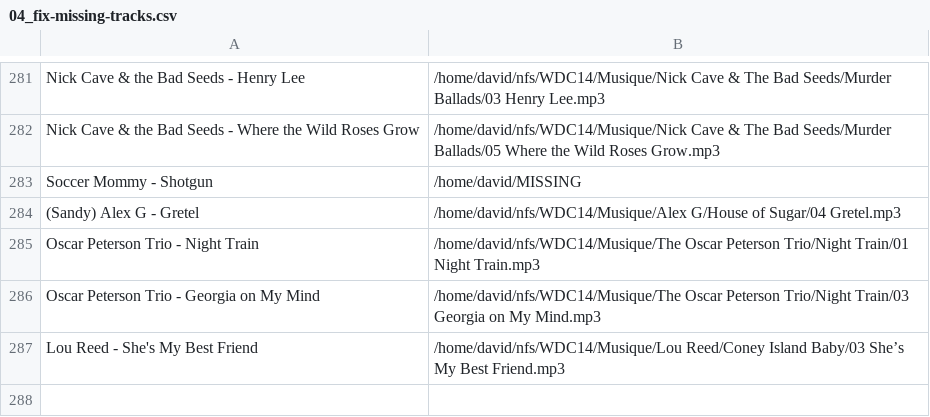
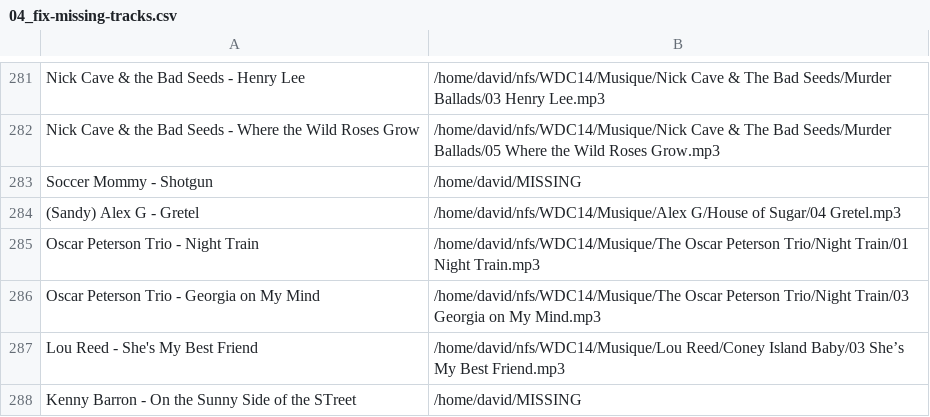
Before and after one commit to dbeley/playlist-versioning, a CSV file: files/04_fix-missing-tracks.csv, drawn as a sheet; only a part is shown, gaps mark what is left out.

```diff
--- a/files/04_fix-missing-tracks.csv
+++ b/files/04_fix-missing-tracks.csv
@@ -287 +287,2 @@ Oscar Peterson Trio - Georgia on My Mind;/home/david/nfs/WDC14/Musique/The Oscar
 Lou Reed - She's My Best Friend;/home/david/nfs/WDC14/Musique/Lou Reed/Coney Island Baby/03 She’s My Best Friend.mp3
+Kenny Barron - On the Sunny Side of the STreet;/home/david/MISSING
```
Also changed, not shown: files/01_result-mplaylist-missing.csv, files/03_artists.csv, 25 other files.
